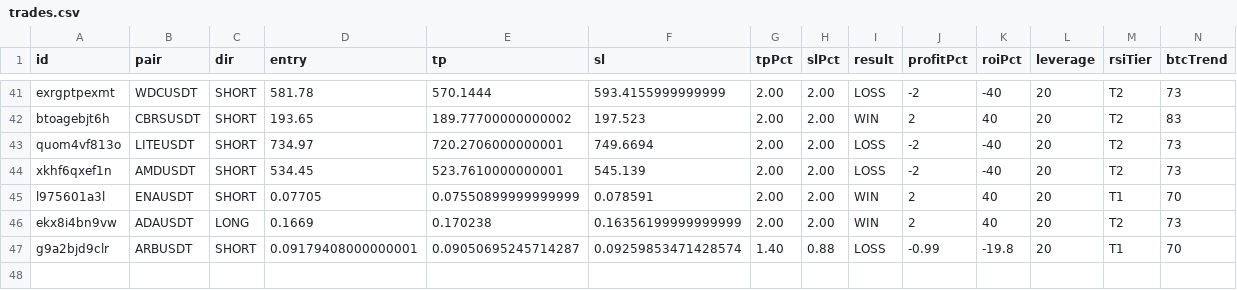
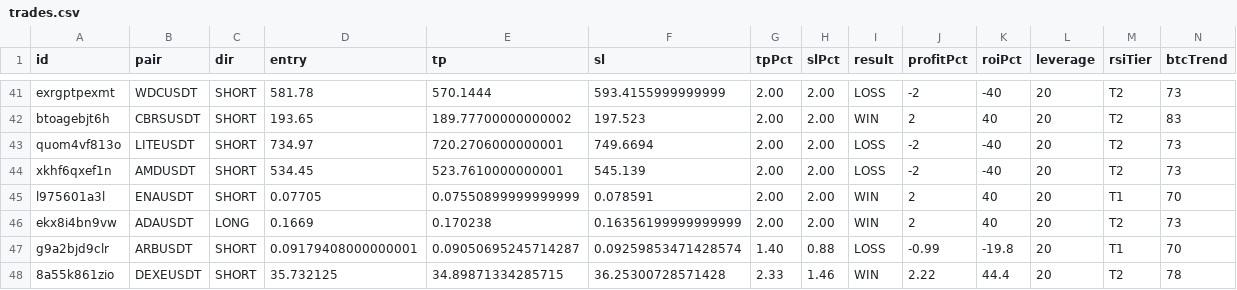
Before and after one commit to kangscalpingv3/kangscalping, a CSV file: trades.csv, drawn as a sheet; only a part is shown, gaps mark what is left out; rows hold the shown columns only; the diff names each change by its address in the sheet, - before the commit and + after, or states it on an @@ line.

Commit message:
📝 Trade closed: DEXEUSDT WIN

```diff
--- a/trades.csv
+++ b/trades.csv
+row 48: 8a55k861zio | DEXEUSDT | SHORT | 35.732125 | 34.89871334285715 | 36.25300728571428 | 2.33 | 1.46 | WIN | 2.22 | 44.4 | 20 | T2 | 78
```
